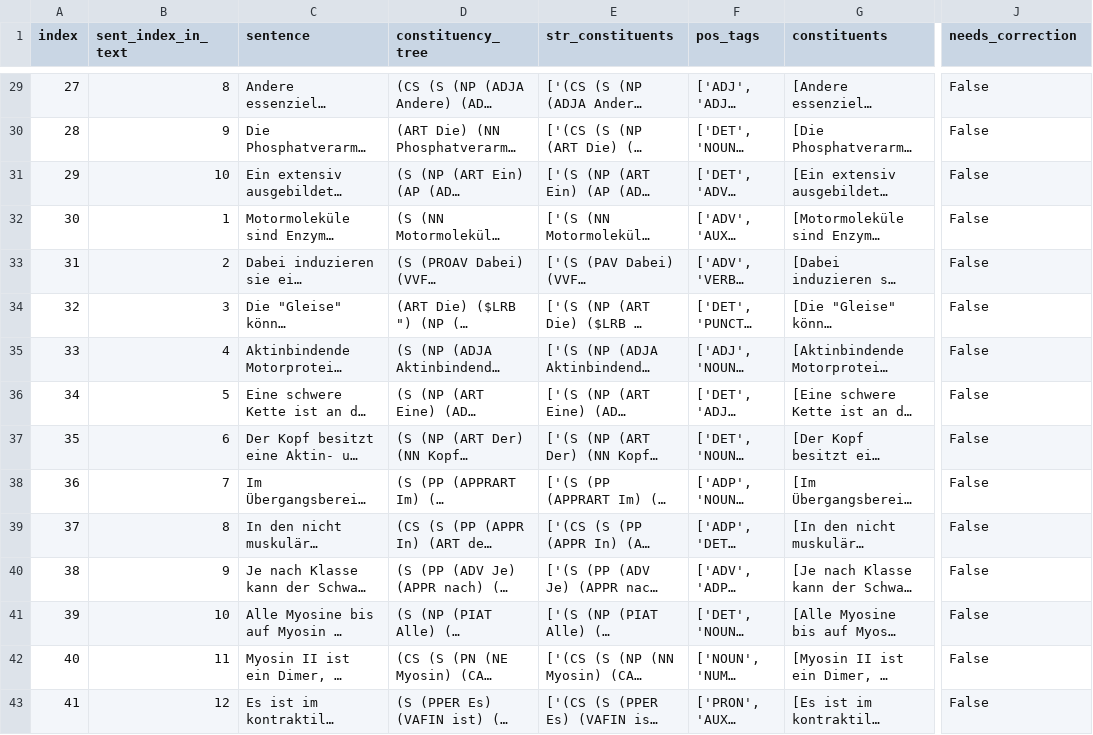
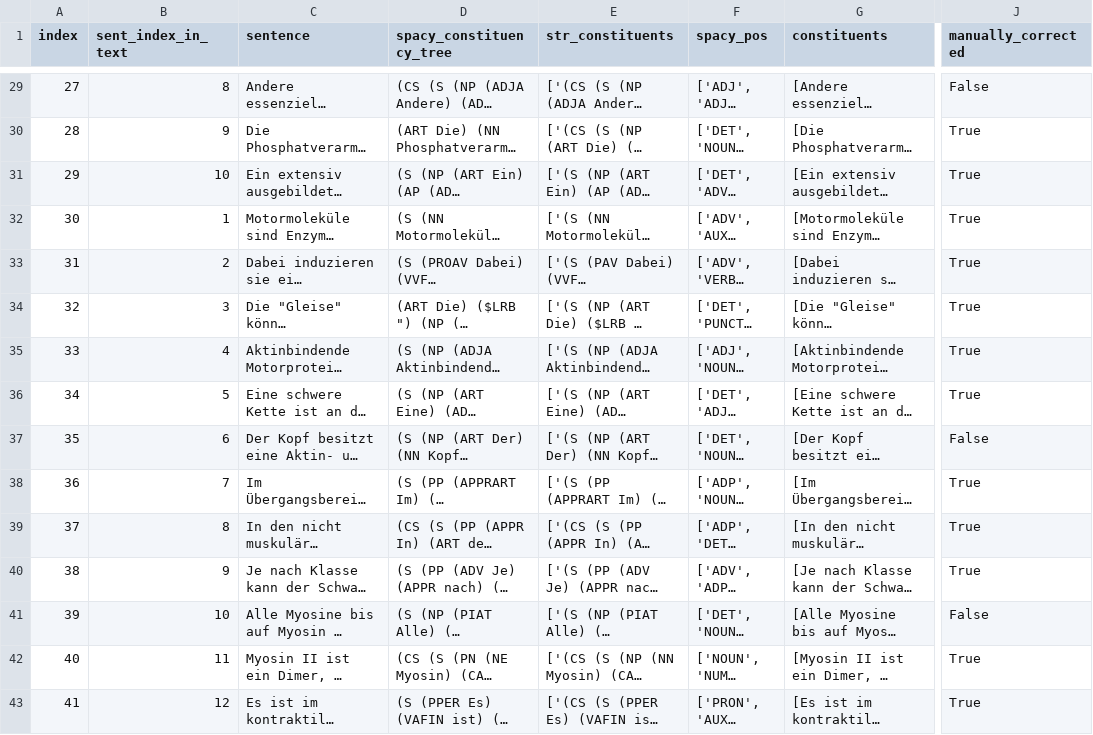
Before and after one commit to saphjra/PoTeC_depencency_trees_correction, a TSV file: Janas Corrections/manually_corrected_constituency_trees.tsv, drawn as a sheet; only a part is shown, gaps mark what is left out; long unchanged cells end in …; the diff covers the shown part only; the diff names each change by its address in the sheet, - before the commit and + after, or states it on an @@ line.

Commit message:
adding col mmanually_corrected

```diff
--- a/Janas Corrections/manually_corrected_constituency_trees.tsv
+++ b/Janas Corrections/manually_corrected_constituency_trees.tsv
-D1: constituency_tree
+D1: spacy_constituency_tree
-F1: pos_tags
+F1: spacy_pos
-J1: needs_correction
+J1: manually_corrected
-J30:J36 (manually_corrected): False
+J30:J36 (manually_corrected): True
-J38:J40 (manually_corrected): False
+J38:J40 (manually_corrected): True
-J42:J43 (manually_corrected): False
+J42:J43 (manually_corrected): True
```
Also changed, not shown: 72 edited cells elsewhere in this file, 2 other files.
